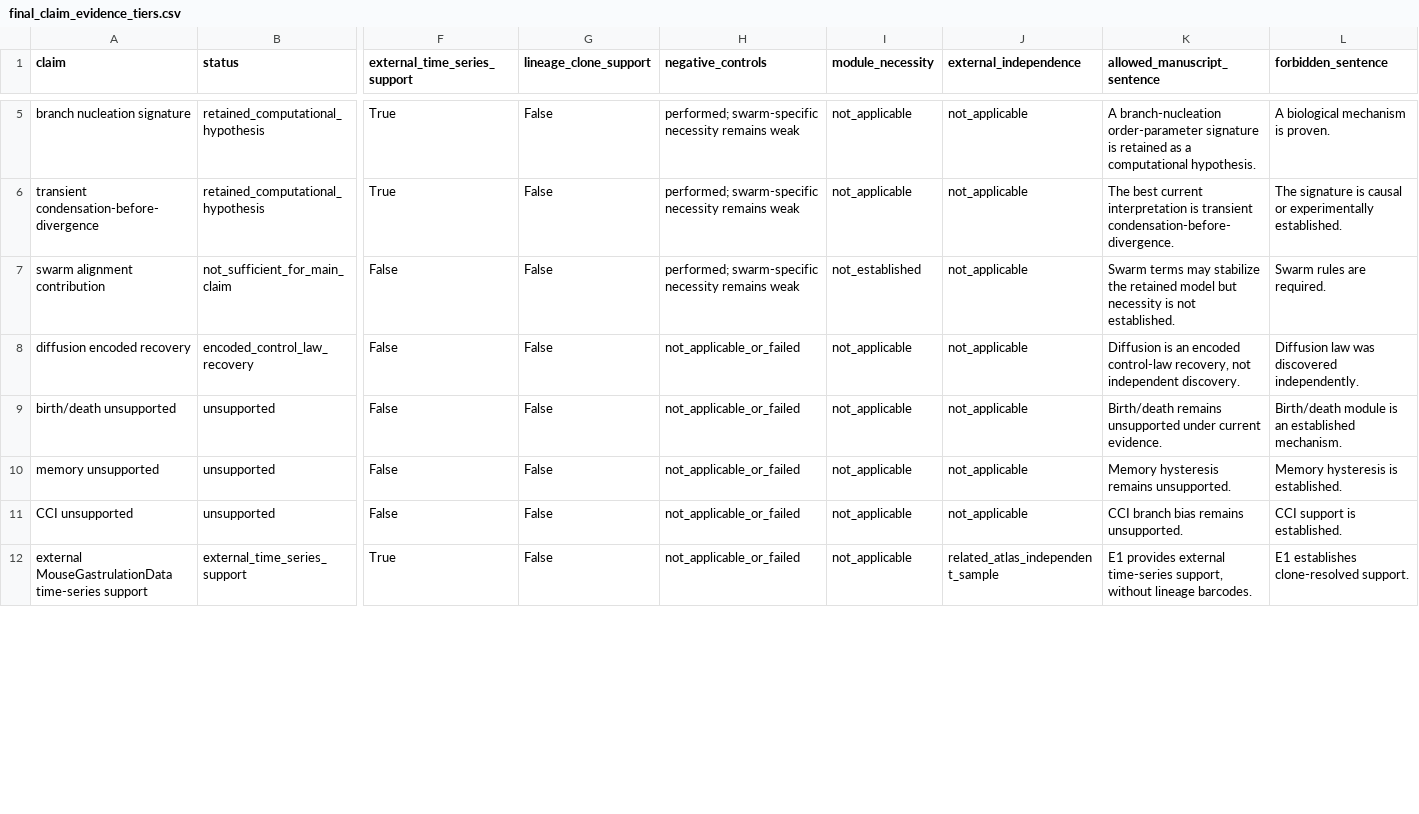
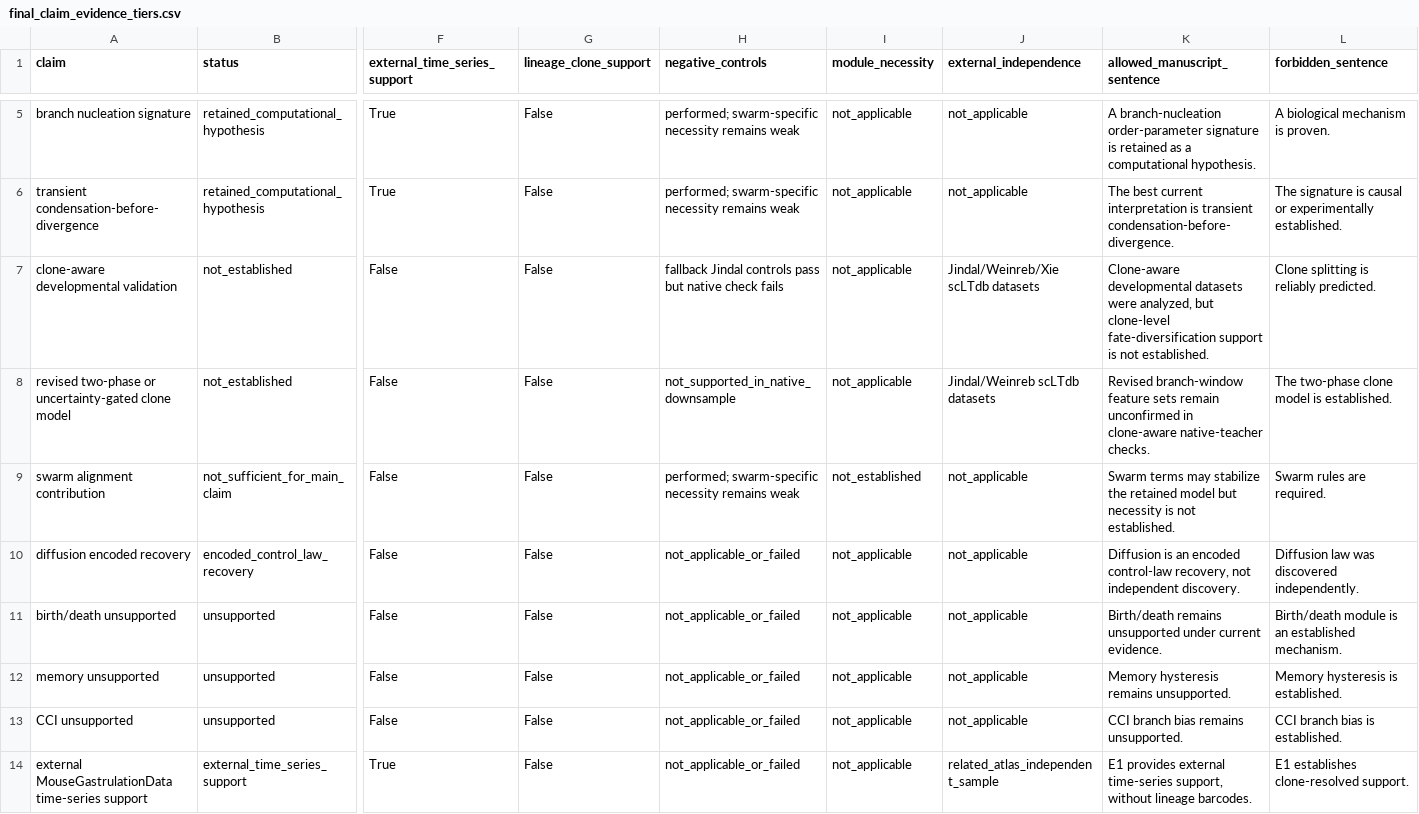
Before and after one commit to PeiXiangWang/devvcell_virtual_cell, a CSV file: tables/final_claim_evidence_tiers.csv, drawn as a sheet; only a part is shown, gaps mark what is left out; addresses are those after the commit; rows hold the shown columns only; the diff covers the shown part only; the diff names each change by its address in the sheet, - before the commit and + after, or states it on an @@ line.

Commit message:
Refine clone-aware branch-window validation across developmental datasets

```diff
--- a/tables/final_claim_evidence_tiers.csv
+++ b/tables/final_claim_evidence_tiers.csv
+row 7: clone-aware developmental validation | not_established | False | False | fallback Jindal controls pass but native check fails | not_applicable | Jindal/Weinreb/Xie scLTdb datasets | Clone-aware developmental datasets were analyzed, but clone-level fate-diversification support is not established. | Clone splitting is reliably predicted.
+row 8: revised two-phase or uncertainty-gated clone model | not_established | False | False | not_supported_in_native_downsample | not_applicable | Jindal/Weinreb scLTdb datasets | Revised branch-window feature sets remain unconfirmed in clone-aware native-teacher checks. | The two-phase clone model is established.
-L13 (forbidden_sentence): CCI support is established.
+L13 (forbidden_sentence): CCI branch bias is established.
```
Also changed, not shown: 1 removed row and 3 edited cells elsewhere in this file, 33 other files.
